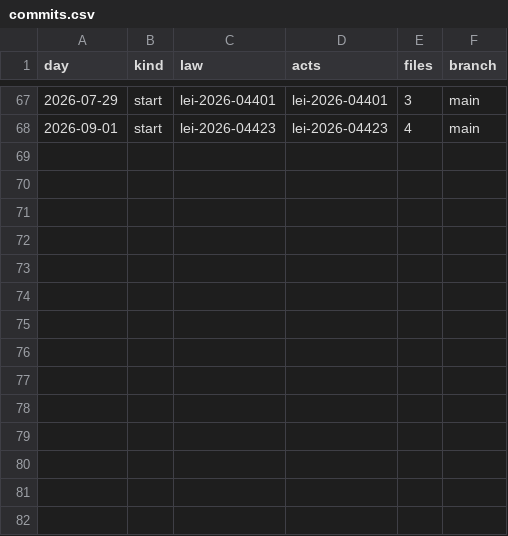
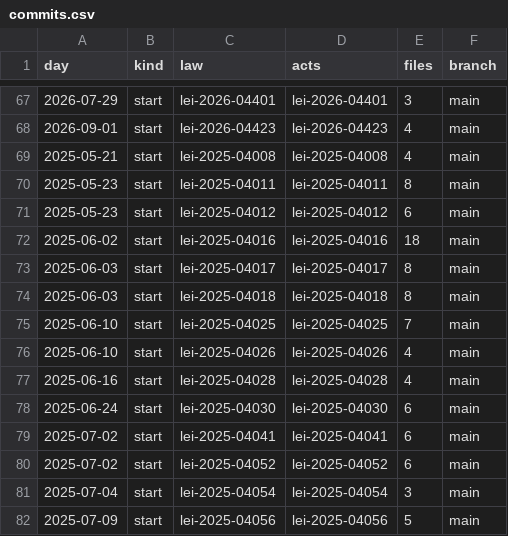
Before and after one commit to lexifina/brazil-barra-do-pirai-city-law, a CSV file: data/commits.csv, drawn as a sheet; only a part is shown, gaps mark what is left out; the diff names each change by its address in the sheet, - before the commit and + after, or states it on an @@ line.

Commit message:
Documentation, tables, tools and REPRODUCE.md
Appended 14 commits to 7968c0654636; corpus sha256 2492a4c33f4b837f540c505c69e35b4d30cfb539dda62c9cdc4efdec70eca16c, data retrieved 2026-11-05.

```diff
--- a/data/commits.csv
+++ b/data/commits.csv
+row 69: 2025-05-21 | start | lei-2025-04008 | lei-2025-04008 | 4 | main
+row 70: 2025-05-23 | start | lei-2025-04011 | lei-2025-04011 | 8 | main
+row 71: 2025-05-23 | start | lei-2025-04012 | lei-2025-04012 | 6 | main
+row 72: 2025-06-02 | start | lei-2025-04016 | lei-2025-04016 | 18 | main
+row 73: 2025-06-03 | start | lei-2025-04017 | lei-2025-04017 | 8 | main
+row 74: 2025-06-03 | start | lei-2025-04018 | lei-2025-04018 | 8 | main
+row 75: 2025-06-10 | start | lei-2025-04025 | lei-2025-04025 | 7 | main
+row 76: 2025-06-10 | start | lei-2025-04026 | lei-2025-04026 | 4 | main
+row 77: 2025-06-16 | start | lei-2025-04028 | lei-2025-04028 | 4 | main
+row 78: 2025-06-24 | start | lei-2025-04030 | lei-2025-04030 | 6 | main
+row 79: 2025-07-02 | start | lei-2025-04041 | lei-2025-04041 | 6 | main
+row 80: 2025-07-02 | start | lei-2025-04052 | lei-2025-04052 | 6 | main
+row 81: 2025-07-04 | start | lei-2025-04054 | lei-2025-04054 | 3 | main
+row 82: 2025-07-09 | start | lei-2025-04056 | lei-2025-04056 | 5 | main
```
Also changed, not shown: data/laws.csv, 19 other files.
